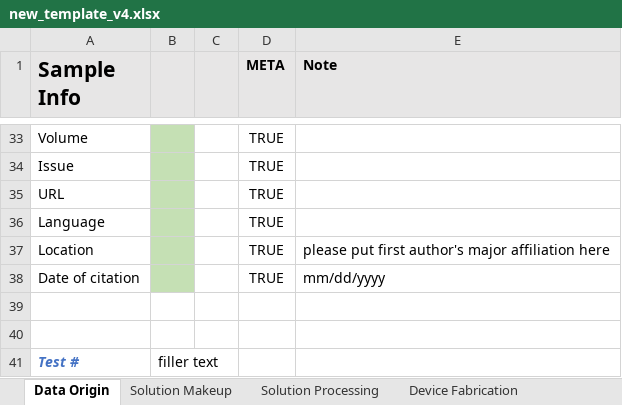
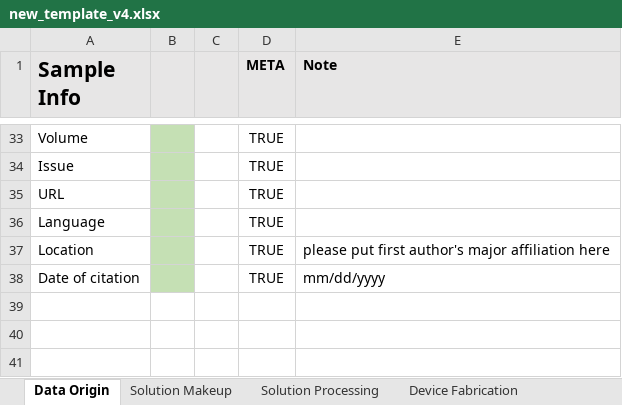
Before and after one commit to aaronliu64/ofet-db, an Excel workbook: db_feed/new_template_v4.xlsx, sheet Data Origin, drawn as a sheet; only a part is shown, gaps mark what is left out; values as stored, in another font and other column widths than the file's, no borders; conditional formats not drawn; the diff names each change by its address in the sheet, - before the commit and + after, or states it on an @@ line.

```diff
--- a/db_feed/new_template_v4.xlsx (sheet Data Origin)
+++ b/db_feed/new_template_v4.xlsx (sheet Data Origin)
-row 39: (empty)
-row 40: (empty)
-row 41: Test # | filler text
```
Also changed, not shown: sheet Device Fabrication, sheet Coating Process, sheet Solution Processing, sheet Solution Makeup, 2 other files.
